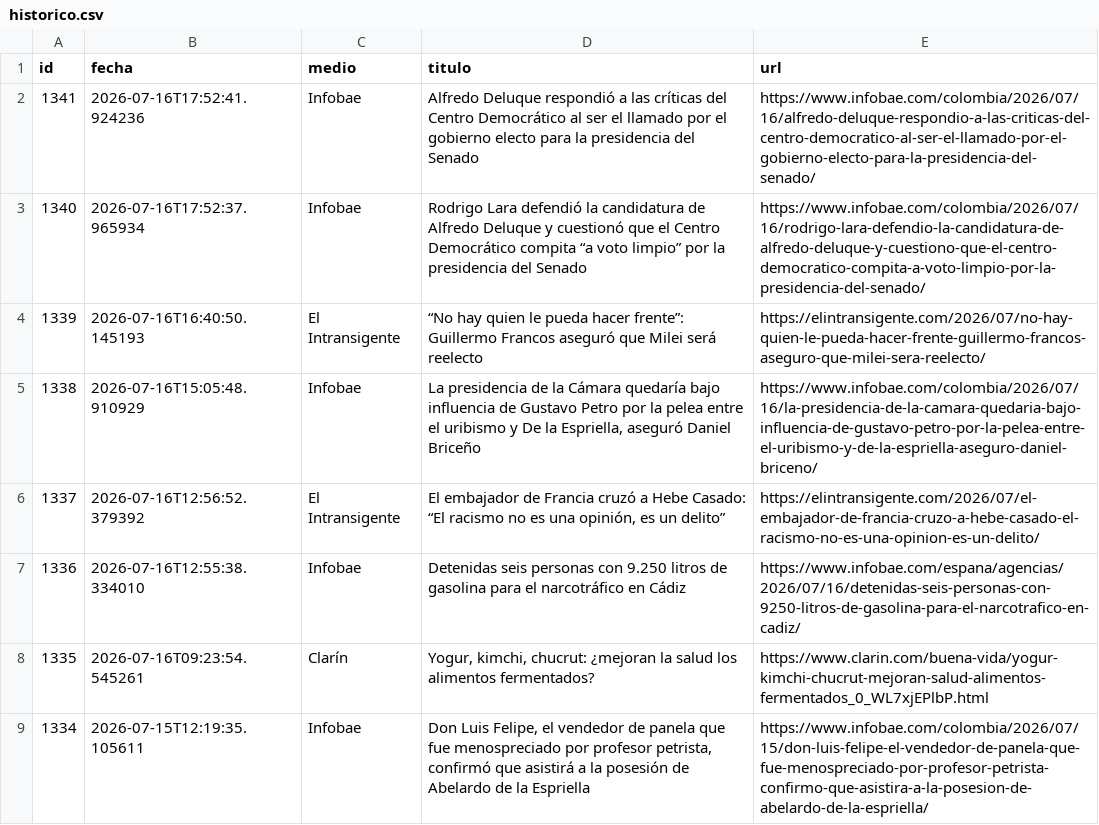
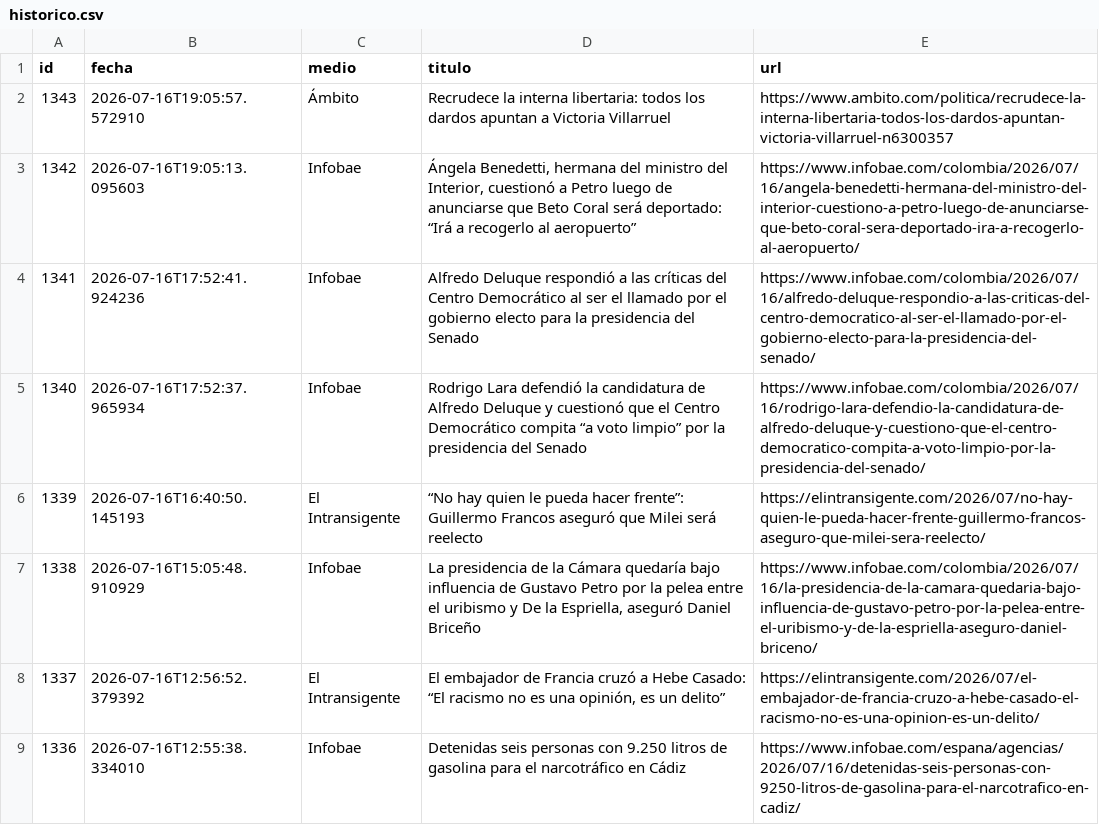
Before and after one commit to ElvisChatzky/BusProyect, a CSV file: data/historico.csv, drawn as a sheet; only a part is shown; the shorter side is filled out with more unchanged rows.

```diff
--- a/data/historico.csv
+++ b/data/historico.csv
@@ -1,2 +1,4 @@
 id,fecha,medio,titulo,url
+1343,2026-07-16T19:05:57.572910,Ámbito,Recrudece la interna libertaria: todos los dardos apuntan a Victoria Villarruel,https://www.ambito.com/politica/recrudece-la-interna-libertaria-todos-los-dardos-apuntan-victoria-villarruel-n6300357
+1342,2026-07-16T19:05:13.095603,Infobae,"Ángela Benedetti, hermana del ministro del Interior, cuestionó a Petro luego de anunciarse que Beto Coral será deportado: “Irá a recogerlo al aeropuerto”",https://www.infobae.com/colombia/2026/07/16/angela-benedetti-hermana-del-ministro-del-interior-cuestiono-a-petro-luego-de-anunciarse-que-beto-coral-sera-deportado-ira-a-recogerlo-al-aeropuerto/
 1341,2026-07-16T17:52:41.924236,Infobae,Alfredo Deluque respondió a las críticas del Centro Democrático al ser el llamado por el gobierno electo para la presidencia del Senado,https://www.infobae.com/colombia/2026/07/16/alfredo-deluque-respondio-a-las-criticas-del-centro-democratico-al-ser-el-llamado-por-el-gobierno-electo-para-la-presidencia-del-senado/
```
Also changed, not shown: data/hoy.csv, 1 other file.
